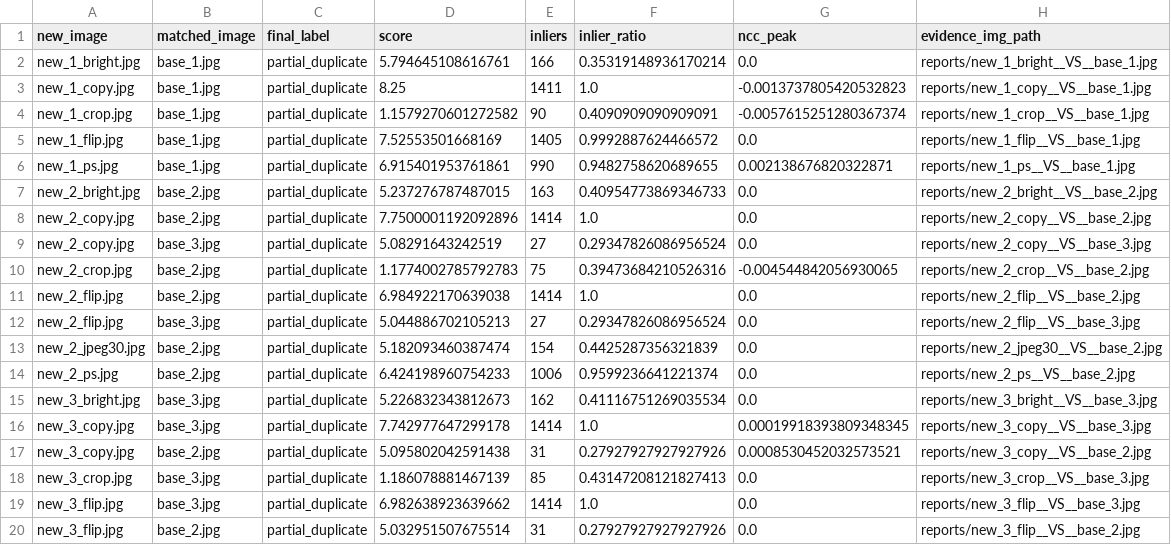
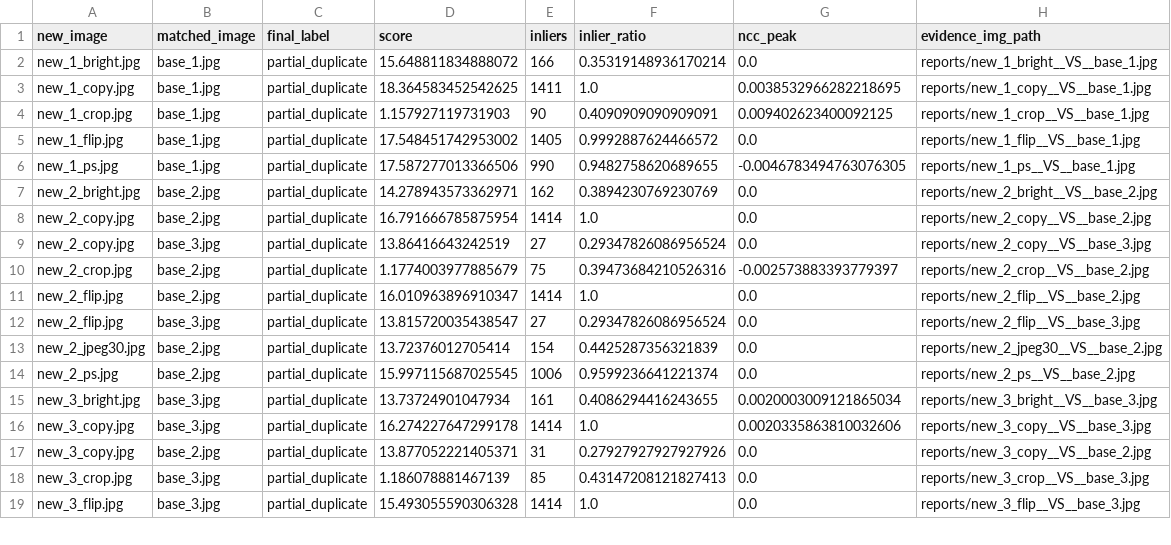
Before and after one commit to summerness/dupcheck, a CSV file: reports/dup_report.csv, drawn as a sheet; only a part is shown; the diff covers the shown part only.

```diff
--- a/reports/dup_report.csv
+++ b/reports/dup_report.csv
@@ -1,20 +1,19 @@
 new_image,matched_image,final_label,score,inliers,inlier_ratio,ncc_peak,evidence_img_path
-new_1_bright.jpg,base_1.jpg,partial_duplicate,5.794645108616761,166,0.35319148936170214,0.0,reports/new_1_bright__VS__base_1.jpg
-new_1_copy.jpg,base_1.jpg,partial_duplicate,8.25,1411,1.0,-0.0013737805420532823,reports/new_1_copy__VS__base_1.jpg
-new_1_crop.jpg,base_1.jpg,partial_duplicate,1.1579270601272582,90,0.4090909090909091,-0.0057615251280367374,reports/new_1_crop__VS__base_1.jpg
-new_1_flip.jpg,base_1.jpg,partial_duplicate,7.52553501668169,1405,0.9992887624466572,0.0,reports/new_1_flip__VS__base_1.jpg
-new_1_ps.jpg,base_1.jpg,partial_duplicate,6.915401953761861,990,0.9482758620689655,0.002138676820322871,reports/new_1_ps__VS__base_1.jpg
-new_2_bright.jpg,base_2.jpg,partial_duplicate,5.237276787487015,163,0.40954773869346733,0.0,reports/new_2_bright__VS__base_2.jpg
-new_2_copy.jpg,base_2.jpg,partial_duplicate,7.7500001192092896,1414,1.0,0.0,reports/new_2_copy__VS__base_2.jpg
-new_2_copy.jpg,base_3.jpg,partial_duplicate,5.08291643242519,27,0.29347826086956524,0.0,reports/new_2_copy__VS__base_3.jpg
-new_2_crop.jpg,base_2.jpg,partial_duplicate,1.1774002785792783,75,0.39473684210526316,-0.004544842056930065,reports/new_2_crop__VS__base_2.jpg
-new_2_flip.jpg,base_2.jpg,partial_duplicate,6.984922170639038,1414,1.0,0.0,reports/new_2_flip__VS__base_2.jpg
-new_2_flip.jpg,base_3.jpg,partial_duplicate,5.044886702105213,27,0.29347826086956524,0.0,reports/new_2_flip__VS__base_3.jpg
-new_2_jpeg30.jpg,base_2.jpg,partial_duplicate,5.182093460387474,154,0.4425287356321839,0.0,reports/new_2_jpeg30__VS__base_2.jpg
-new_2_ps.jpg,base_2.jpg,partial_duplicate,6.424198960754233,1006,0.9599236641221374,0.0,reports/new_2_ps__VS__base_2.jpg
-new_3_bright.jpg,base_3.jpg,partial_duplicate,5.226832343812673,162,0.41116751269035534,0.0,reports/new_3_bright__VS__base_3.jpg
-new_3_copy.jpg,base_3.jpg,partial_duplicate,7.742977647299178,1414,1.0,0.00019918393809348345,reports/new_3_copy__VS__base_3.jpg
-new_3_copy.jpg,base_2.jpg,partial_duplicate,5.095802042591438,31,0.27927927927927926,0.0008530452032573521,reports/new_3_copy__VS__base_2.jpg
+new_1_bright.jpg,base_1.jpg,partial_duplicate,15.648811834888072,166,0.35319148936170214,0.0,reports/new_1_bright__VS__base_1.jpg
+new_1_copy.jpg,base_1.jpg,partial_duplicate,18.364583452542625,1411,1.0,0.0038532966282218695,reports/new_1_copy__VS__base_1.jpg
+new_1_crop.jpg,base_1.jpg,partial_duplicate,1.157927119731903,90,0.4090909090909091,0.009402623400092125,reports/new_1_crop__VS__base_1.jpg
+new_1_flip.jpg,base_1.jpg,partial_duplicate,17.548451742953002,1405,0.9992887624466572,0.0,reports/new_1_flip__VS__base_1.jpg
+new_1_ps.jpg,base_1.jpg,partial_duplicate,17.587277013366506,990,0.9482758620689655,-0.0046783494763076305,reports/new_1_ps__VS__base_1.jpg
+new_2_bright.jpg,base_2.jpg,partial_duplicate,14.278943573362971,162,0.3894230769230769,0.0,reports/new_2_bright__VS__base_2.jpg
+new_2_copy.jpg,base_2.jpg,partial_duplicate,16.791666785875954,1414,1.0,0.0,reports/new_2_copy__VS__base_2.jpg
+new_2_copy.jpg,base_3.jpg,partial_duplicate,13.86416643242519,27,0.29347826086956524,0.0,reports/new_2_copy__VS__base_3.jpg
+new_2_crop.jpg,base_2.jpg,partial_duplicate,1.1774003977885679,75,0.39473684210526316,-0.002573883393779397,reports/new_2_crop__VS__base_2.jpg
+new_2_flip.jpg,base_2.jpg,partial_duplicate,16.010963896910347,1414,1.0,0.0,reports/new_2_flip__VS__base_2.jpg
+new_2_flip.jpg,base_3.jpg,partial_duplicate,13.815720035438547,27,0.29347826086956524,0.0,reports/new_2_flip__VS__base_3.jpg
+new_2_jpeg30.jpg,base_2.jpg,partial_duplicate,13.72376012705414,154,0.4425287356321839,0.0,reports/new_2_jpeg30__VS__base_2.jpg
+new_2_ps.jpg,base_2.jpg,partial_duplicate,15.997115687025545,1006,0.9599236641221374,0.0,reports/new_2_ps__VS__base_2.jpg
+new_3_bright.jpg,base_3.jpg,partial_duplicate,13.73724901047934,161,0.4086294416243655,0.0020003009121865034,reports/new_3_bright__VS__base_3.jpg
+new_3_copy.jpg,base_3.jpg,partial_duplicate,16.274227647299178,1414,1.0,0.0020335863810032606,reports/new_3_copy__VS__base_3.jpg
+new_3_copy.jpg,base_2.jpg,partial_duplicate,13.877052221405371,31,0.27927927927927926,0.0,reports/new_3_copy__VS__base_2.jpg
 new_3_crop.jpg,base_3.jpg,partial_duplicate,1.186078881467139,85,0.43147208121827413,0.0,reports/new_3_crop__VS__base_3.jpg
-new_3_flip.jpg,base_3.jpg,partial_duplicate,6.982638923639662,1414,1.0,0.0,reports/new_3_flip__VS__base_3.jpg
-new_3_flip.jpg,base_2.jpg,partial_duplicate,5.032951507675514,31,0.27927927927927926,0.0,reports/new_3_flip__VS__base_2.jpg
+new_3_flip.jpg,base_3.jpg,partial_duplicate,15.493055590306328,1414,1.0,0.0,reports/new_3_flip__VS__base_3.jpg
```
Also changed, not shown: 24 edited cells elsewhere in this file, 11 other files.
